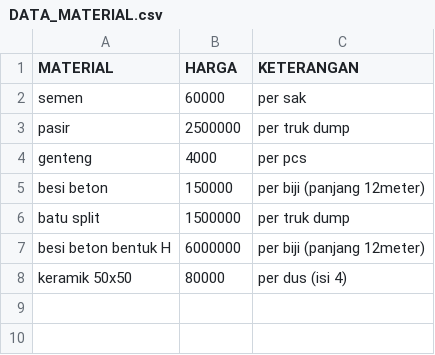
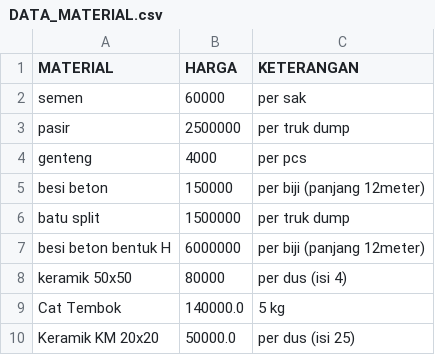
Before and after one commit to Adrianihasna/My-Properties, a CSV file: perbarui_data/DATA_MATERIAL.csv, drawn as a sheet; the diff names each change by its address in the sheet, - before the commit and + after, or states it on an @@ line.

```diff
--- a/perbarui_data/DATA_MATERIAL.csv
+++ b/perbarui_data/DATA_MATERIAL.csv
+row 9: Cat Tembok | 140000.0 | 5 kg
+row 10: Keramik KM 20x20 | 50000.0 | per dus (isi 25)
```
Also changed, not shown: 2 other files.
